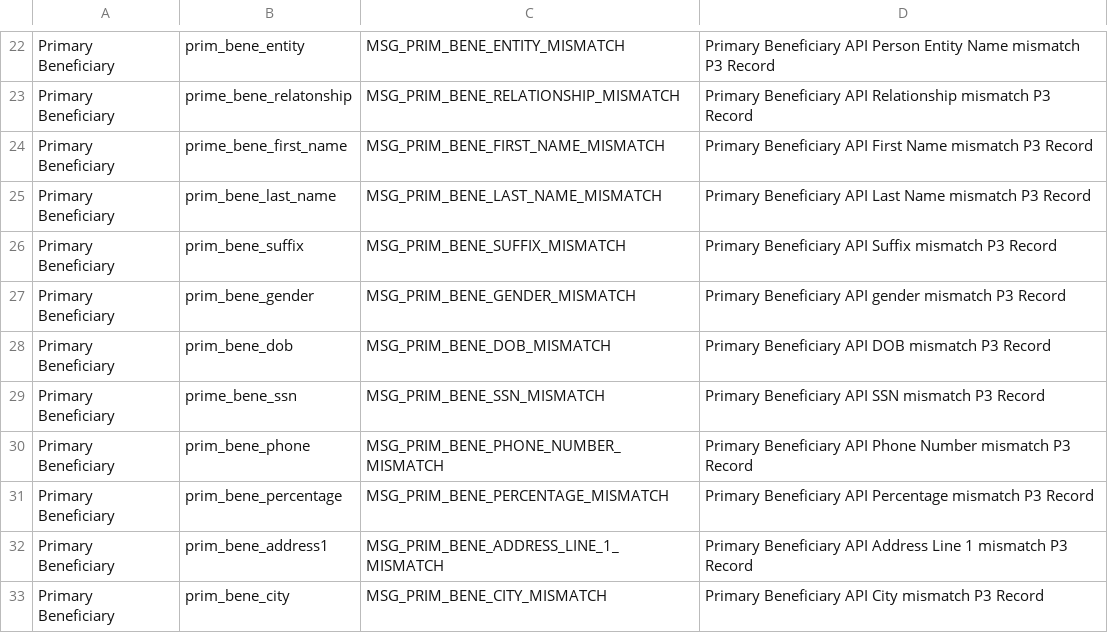
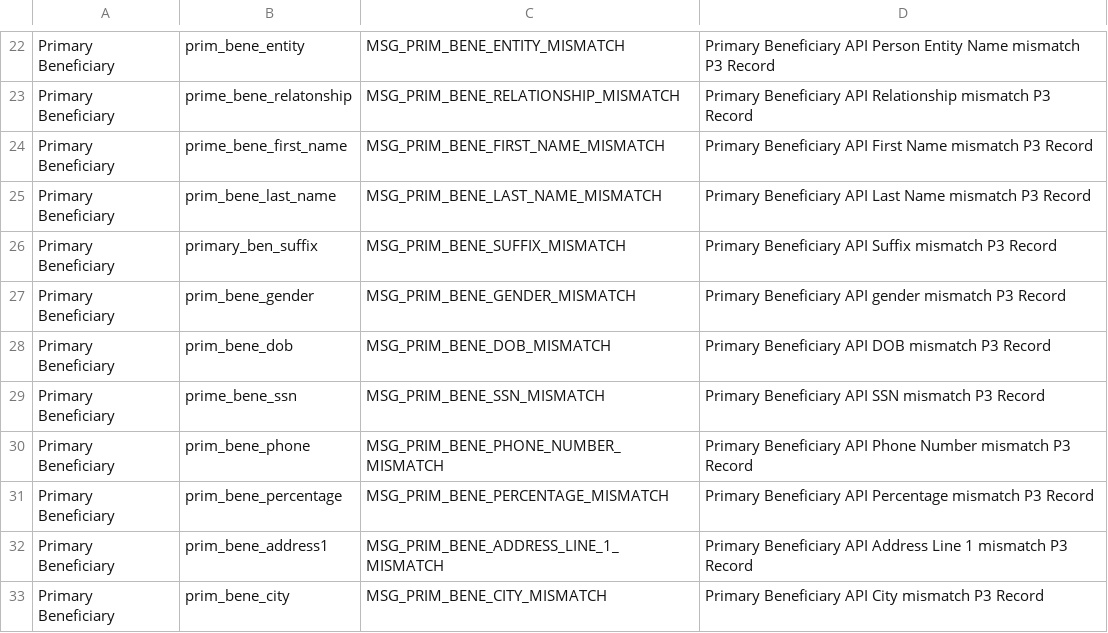
Before and after one commit to prodogs/newaudit, a CSV file: audit/src/main/java/com/audit/exception.csv, drawn as a sheet; only a part is shown, gaps mark what is left out.

```diff
--- a/audit/src/main/java/com/audit/exception.csv
+++ b/audit/src/main/java/com/audit/exception.csv
@@ -25,3 +25,3 @@ Primary Beneficiary,prime_bene_first_name,MSG_PRIM_BENE_FIRST_NAME_MISMATCH,Prim
 Primary Beneficiary,prim_bene_last_name,MSG_PRIM_BENE_LAST_NAME_MISMATCH,Primary Beneficiary API Last Name mismatch P3 Record,
-Primary Beneficiary,prim_bene_suffix,MSG_PRIM_BENE_SUFFIX_MISMATCH,Primary Beneficiary API Suffix mismatch P3 Record,
+Primary Beneficiary,primary_ben_suffix,MSG_PRIM_BENE_SUFFIX_MISMATCH,Primary Beneficiary API Suffix mismatch P3 Record,
 Primary Beneficiary,prim_bene_gender,MSG_PRIM_BENE_GENDER_MISMATCH,Primary Beneficiary API gender mismatch P3 Record,
```
Also changed, not shown: audit/target/classes/com/audit/exception.csv, exception.csv.
